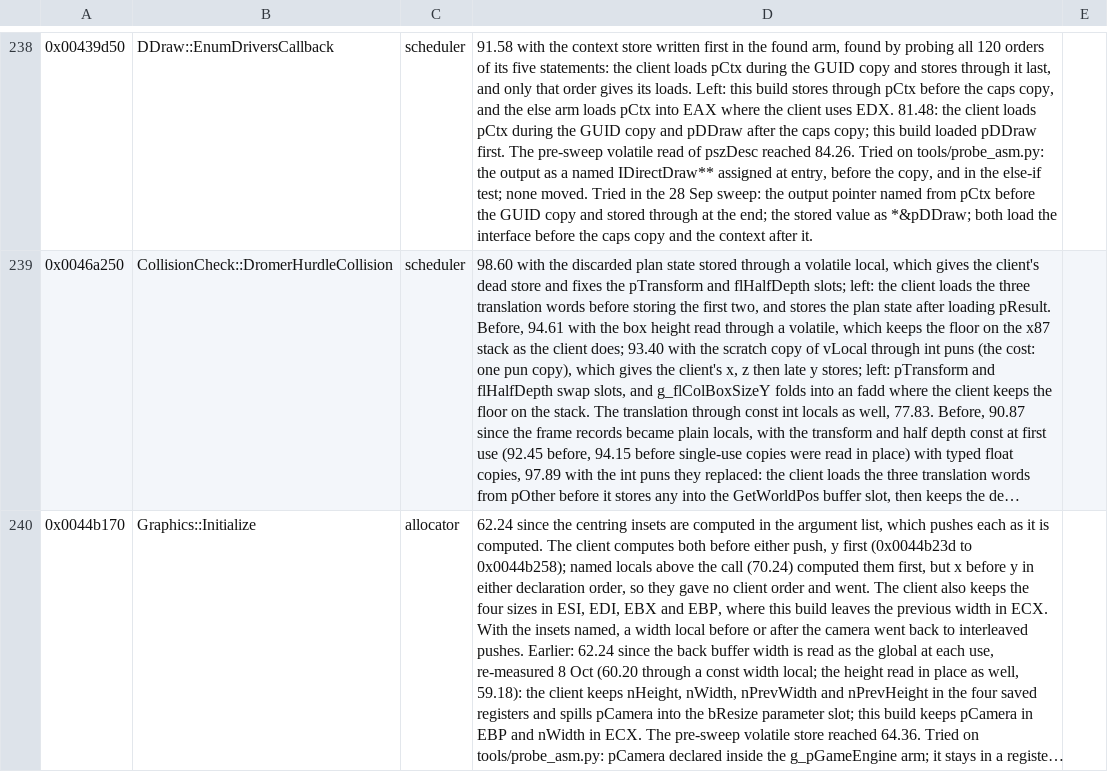
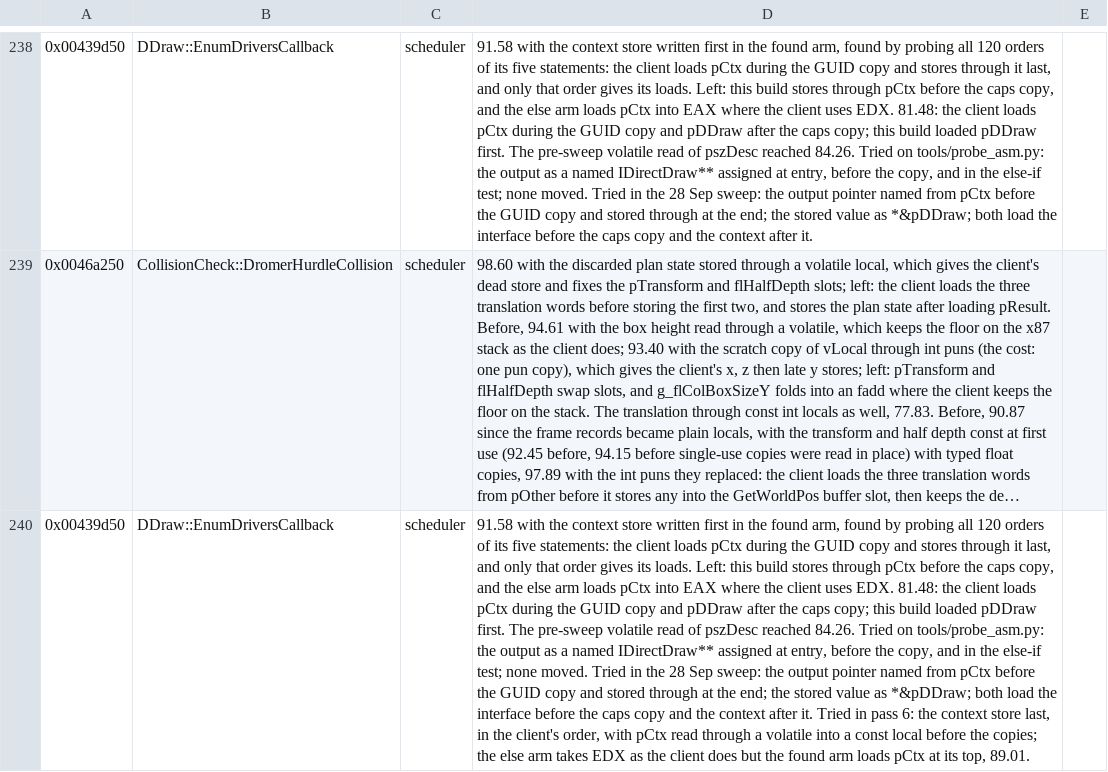
Before and after one commit to zach2good/hyperblade-20XX, a CSV file: symbols/retired.csv, drawn as a sheet; only a part is shown, gaps mark what is left out; the shorter side is filled out with more unchanged rows; long unchanged cells end in …; the diff covers the shown part only; the diff names each change by its address in the sheet, - before the commit and + after, or states it on an @@ line.

```diff
--- a/symbols/retired.csv
+++ b/symbols/retired.csv
+row 240: 0x00439d50 | DDraw::EnumDriversCallback | scheduler | 91.58 with the context store written first in the found arm, found by probing all 120 orders of its five statements: the client loads pCtx during the GUID copy and stores through it last, and only that order gives its loads. Left: this build stores through pCtx before the caps copy, and the else arm loads pCtx into EAX where the client uses EDX. 81.48: the client loads pCtx during the GUID copy and pDDraw after the caps copy; this build loaded pDDraw first. The pre-sweep volatile read of pszDesc reached 84.26. Tried on tools/probe_asm.py: the output as a named IDirectDraw** assigned at entry, before the copy, and in the else-if test; none moved. Tried in the 28 Sep sweep: the output pointer named from pCtx before the GUID copy and stored through at the end; the stored value as *&pDDraw; both load the interface before the caps copy and the context after it. Tried in pass 6: the context store last, in the client's order, with pCtx read through a volatile into a const local before the copies; the else arm takes EDX as the client does but the found arm loads pCtx at its top, 89.01.
```
Also changed, not shown: 1 added row and 1 edited cell elsewhere in this file.
